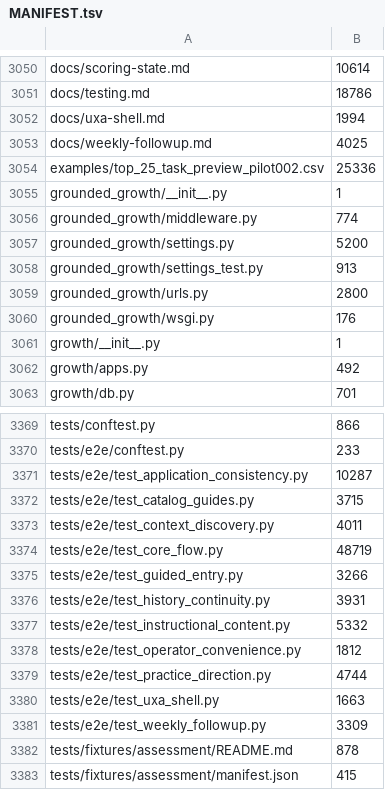
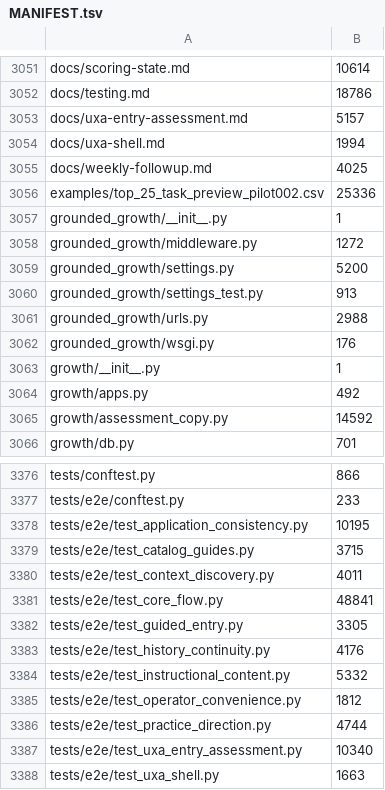
Before and after one commit to tranquilWorks/gitg-self-host, a TSV file: MANIFEST.tsv, drawn as a sheet; only a part is shown, gaps mark what is left out; the shorter side is filled out with more unchanged rows; the diff covers the shown part only.

Commit message:
Implement UXA-02 and UXA-03 entry and assessment UX

```diff
--- a/MANIFEST.tsv
+++ b/MANIFEST.tsv
@@ -3051,2 +3052,3 @@ docs/scoring-state.md	10614
 docs/testing.md	18786
+docs/uxa-entry-assessment.md	5157
 docs/uxa-shell.md	1994
@@ -3055,6 +3057,6 @@ examples/top_25_task_preview_pilot002.csv	25336
 grounded_growth/__init__.py	1
-grounded_growth/middleware.py	774
+grounded_growth/middleware.py	1272
 grounded_growth/settings.py	5200
 grounded_growth/settings_test.py	913
-grounded_growth/urls.py	2800
+grounded_growth/urls.py	2988
 grounded_growth/wsgi.py	176
@@ -3062,2 +3064,3 @@ growth/__init__.py	1
 growth/apps.py	492
+growth/assessment_copy.py	14592
 growth/db.py	701
@@ -3370,8 +3377,8 @@ tests/conftest.py	866
 tests/e2e/conftest.py	233
-tests/e2e/test_application_consistency.py	10287
+tests/e2e/test_application_consistency.py	10195
 tests/e2e/test_catalog_guides.py	3715
 tests/e2e/test_context_discovery.py	4011
-tests/e2e/test_core_flow.py	48719
-tests/e2e/test_guided_entry.py	3266
-tests/e2e/test_history_continuity.py	3931
+tests/e2e/test_core_flow.py	48841
+tests/e2e/test_guided_entry.py	3305
+tests/e2e/test_history_continuity.py	4176
 tests/e2e/test_instructional_content.py	5332
@@ -3379,2 +3386,3 @@ tests/e2e/test_operator_convenience.py	1812
 tests/e2e/test_practice_direction.py	4744
+tests/e2e/test_uxa_entry_assessment.py	10340
 tests/e2e/test_uxa_shell.py	1663
```
Also changed, not shown: 7 added rows and 15 edited cells elsewhere in this file, 31 other files.
